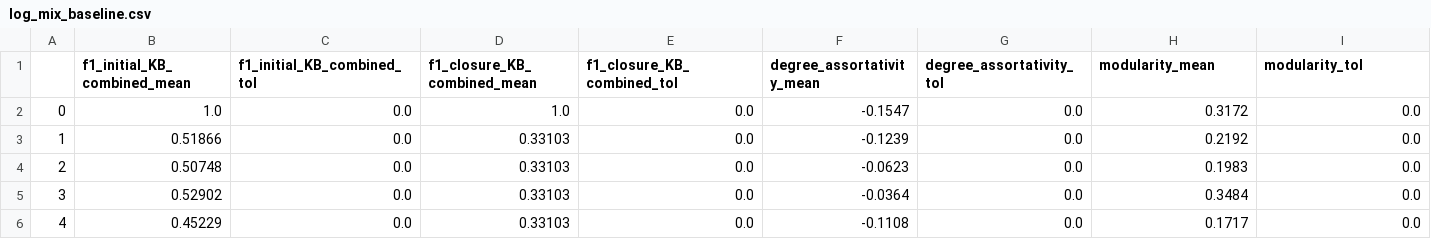
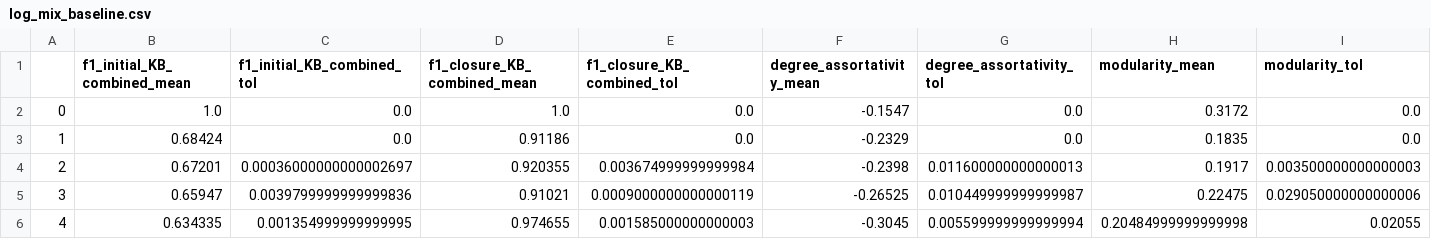
Before and after one commit to yfxiang0112/Aligned, a CSV file: data_anal/refine/log_mix_baseline.csv, drawn as a sheet; only a part is shown; the diff covers the shown part only.

```diff
--- a/data_anal/refine/log_mix_baseline.csv
+++ b/data_anal/refine/log_mix_baseline.csv
@@ -2,5 +2,5 @@
 0,1.0,0.0,1.0,0.0,-0.1547,0.0,0.3172,0.0
-1,0.51866,0.0,0.33103,0.0,-0.1239,0.0,0.2192,0.0
-2,0.50748,0.0,0.33103,0.0,-0.0623,0.0,0.1983,0.0
-3,0.52902,0.0,0.33103,0.0,-0.0364,0.0,0.3484,0.0
-4,0.45229,0.0,0.33103,0.0,-0.1108,0.0,0.1717,0.0
+1,0.68424,0.0,0.91186,0.0,-0.2329,0.0,0.1835,0.0
+2,0.67201,0.00036000000000002697,0.920355,0.003674999999999984,-0.2398,0.011600000000000013,0.1917,0.003500000000000003
+3,0.65947,0.0039799999999999836,0.91021,0.0009000000000000119,-0.26525,0.010449999999999987,0.22475,0.029050000000000006
+4,0.634335,0.001354999999999995,0.974655,0.001585000000000003,-0.3045,0.005599999999999994,0.20484999999999998,0.02055
```
Also changed, not shown: 40 edited cells elsewhere in this file, data_anal/refine/log_mix.csv, 12 other files.
